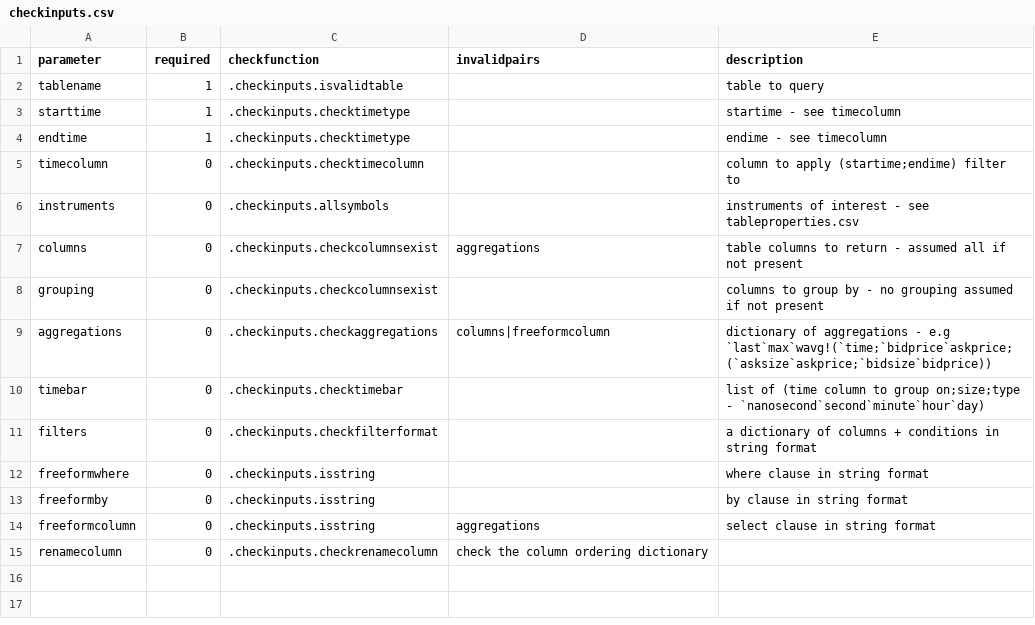
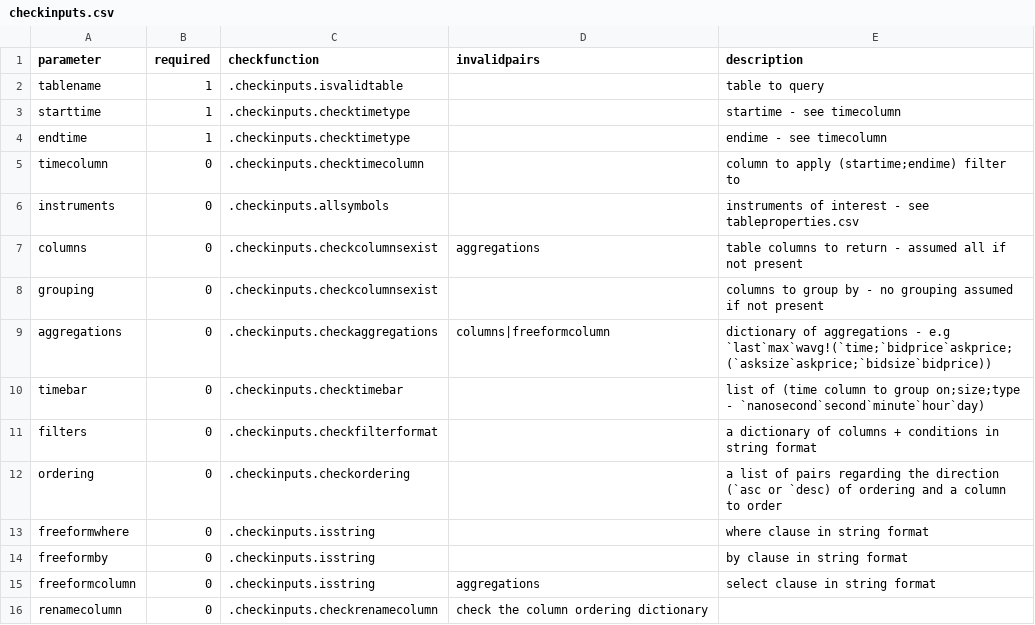
Before and after one commit to DataIntellectTech/TorQ, a CSV file: config/checkinputs.csv, drawn as a sheet.

Commit message:
including ordering feature with DA and checks for ordering

```diff
--- a/config/checkinputs.csv
+++ b/config/checkinputs.csv
@@ -11,2 +11,3 @@ timebar,0,.checkinputs.checktimebar,,list of (time column to group on;size;type
 filters,0,.checkinputs.checkfilterformat,,a dictionary of columns + conditions in string format
+ordering,0,.checkinputs.checkordering,,a list of pairs regarding the direction (`asc or `desc) of ordering and a column to order
 freeformwhere,0,.checkinputs.isstring,,where clause in string format
```
Also changed, not shown: 3 other files.
